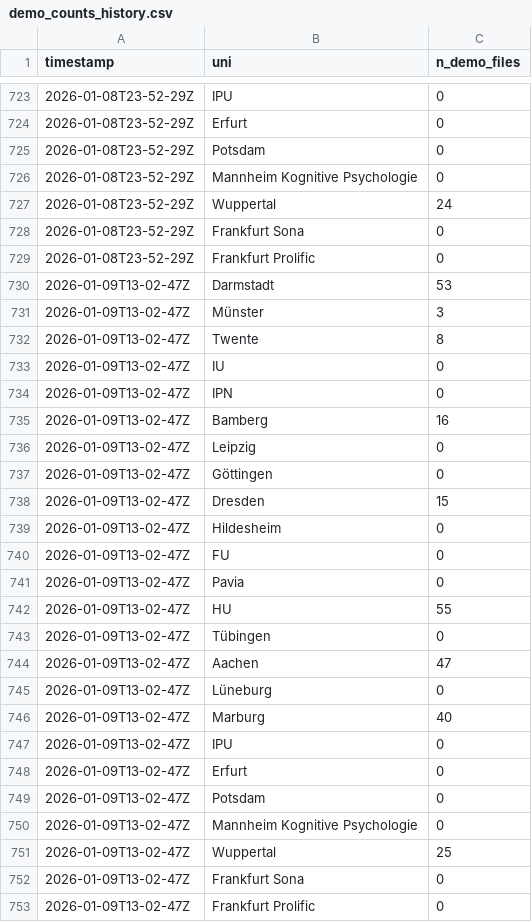
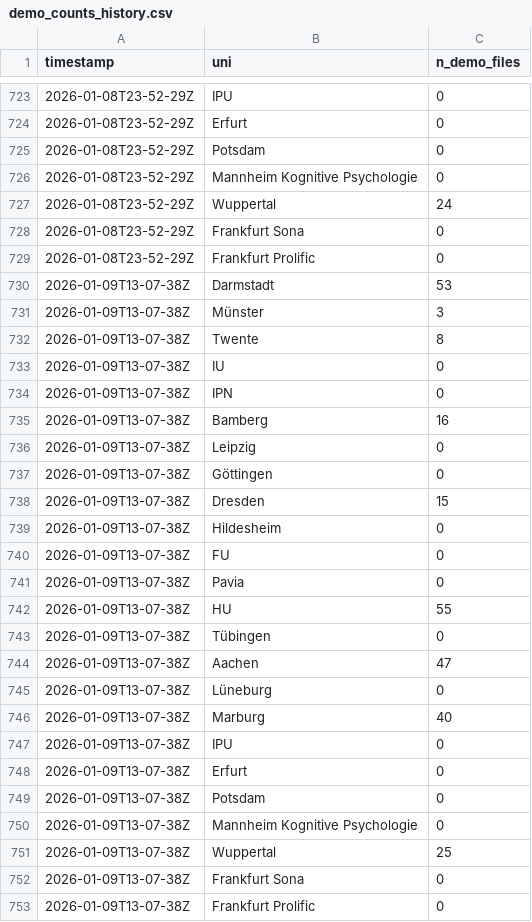
Before and after one commit to schiekiera/German_Lexicon_Multilab_Monitoring, a CSV file: demo_counts_history.csv, drawn as a sheet; only a part is shown, gaps mark what is left out.

```diff
--- a/demo_counts_history.csv
+++ b/demo_counts_history.csv
@@ -729,25 +729,25 @@ timestamp,uni,n_demo_files
 2026-01-08T23-52-29Z,Frankfurt Prolific,0
-2026-01-09T13-02-47Z,Darmstadt,53
-2026-01-09T13-02-47Z,Münster,3
-2026-01-09T13-02-47Z,Twente,8
-2026-01-09T13-02-47Z,IU,0
-2026-01-09T13-02-47Z,IPN,0
-2026-01-09T13-02-47Z,Bamberg,16
-2026-01-09T13-02-47Z,Leipzig,0
-2026-01-09T13-02-47Z,Göttingen,0
-2026-01-09T13-02-47Z,Dresden,15
-2026-01-09T13-02-47Z,Hildesheim,0
-2026-01-09T13-02-47Z,FU,0
-2026-01-09T13-02-47Z,Pavia,0
-2026-01-09T13-02-47Z,HU,55
-2026-01-09T13-02-47Z,Tübingen,0
-2026-01-09T13-02-47Z,Aachen,47
-2026-01-09T13-02-47Z,Lüneburg,0
-2026-01-09T13-02-47Z,Marburg,40
-2026-01-09T13-02-47Z,IPU,0
-2026-01-09T13-02-47Z,Erfurt,0
-2026-01-09T13-02-47Z,Potsdam,0
-2026-01-09T13-02-47Z,Mannheim Kognitive Psychologie,0
-2026-01-09T13-02-47Z,Wuppertal,25
-2026-01-09T13-02-47Z,Frankfurt Sona,0
-2026-01-09T13-02-47Z,Frankfurt Prolific,0
+2026-01-09T13-07-38Z,Darmstadt,53
+2026-01-09T13-07-38Z,Münster,3
+2026-01-09T13-07-38Z,Twente,8
+2026-01-09T13-07-38Z,IU,0
+2026-01-09T13-07-38Z,IPN,0
+2026-01-09T13-07-38Z,Bamberg,16
+2026-01-09T13-07-38Z,Leipzig,0
+2026-01-09T13-07-38Z,Göttingen,0
+2026-01-09T13-07-38Z,Dresden,15
+2026-01-09T13-07-38Z,Hildesheim,0
+2026-01-09T13-07-38Z,FU,0
+2026-01-09T13-07-38Z,Pavia,0
+2026-01-09T13-07-38Z,HU,55
+2026-01-09T13-07-38Z,Tübingen,0
+2026-01-09T13-07-38Z,Aachen,47
+2026-01-09T13-07-38Z,Lüneburg,0
+2026-01-09T13-07-38Z,Marburg,40
+2026-01-09T13-07-38Z,IPU,0
+2026-01-09T13-07-38Z,Erfurt,0
+2026-01-09T13-07-38Z,Potsdam,0
+2026-01-09T13-07-38Z,Mannheim Kognitive Psychologie,0
+2026-01-09T13-07-38Z,Wuppertal,25
+2026-01-09T13-07-38Z,Frankfurt Sona,0
+2026-01-09T13-07-38Z,Frankfurt Prolific,0
```
Also changed, not shown: 4 other files.
